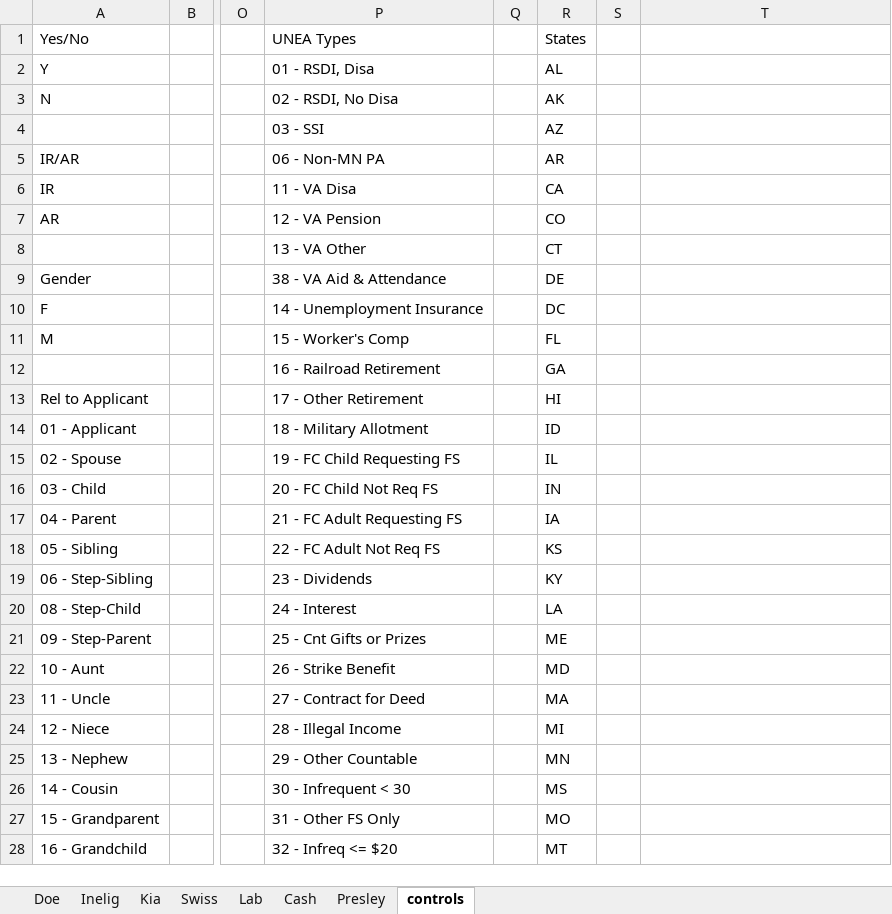
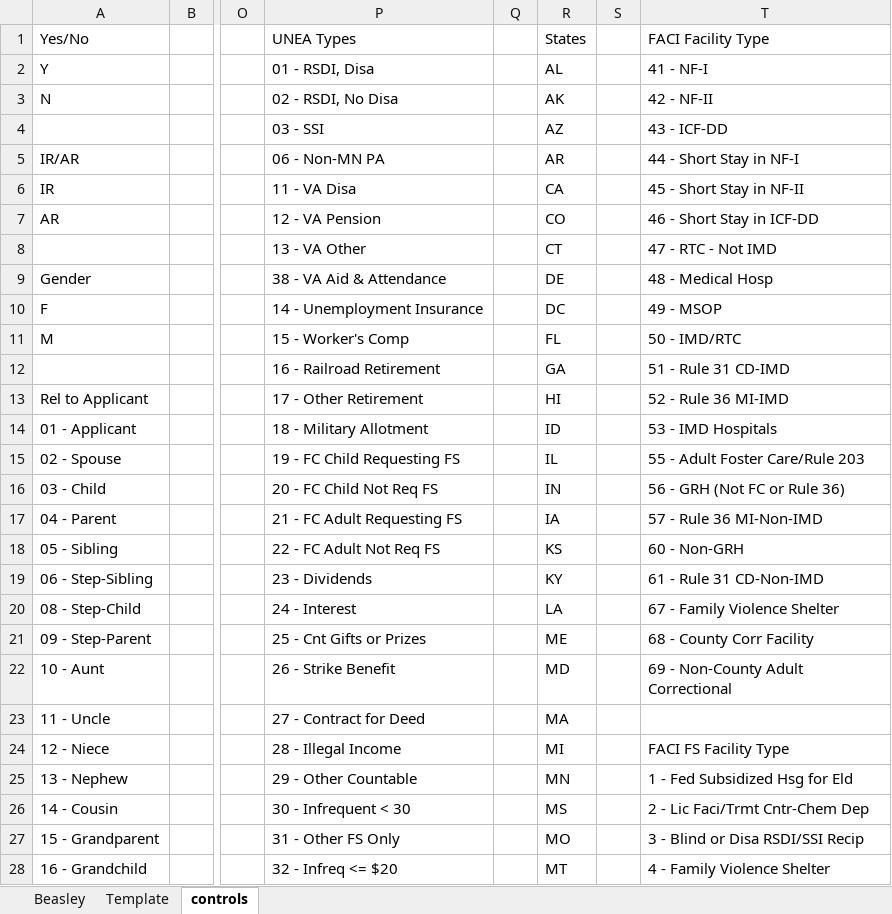
Before and after one commit to Hennepin-County/MAXIS-scripts, an Excel workbook: Project Krabappel/Krabappel template.xlsx, sheet controls, drawn as a sheet; only a part is shown, gaps mark what is left out; values as stored, in another font and other column widths than the file's, no borders; table styles not drawn; the diff covers the shown part only; the diff names each change by its address in the sheet, - before the commit and + after, or states it on an @@ line.

```diff
--- a/Project Krabappel/Krabappel template.xlsx (sheet controls)
+++ b/Project Krabappel/Krabappel template.xlsx (sheet controls)
-sheet tab: Doe
-sheet tab: Inelig
-sheet tab: Kia
-sheet tab: Swiss
-sheet tab: Lab
-sheet tab: Cash
-sheet tab: Presley
+sheet tab: Beasley
+sheet tab: Template
-T1: (empty)
+T1: FACI Facility Type
-T2 (FACI Facility Type): (empty)
+T2 (FACI Facility Type): 41 - NF-I
-T3 (FACI Facility Type): (empty)
+T3 (FACI Facility Type): 42 - NF-II
-T4 (FACI Facility Type): (empty)
+T4 (FACI Facility Type): 43 - ICF-DD
-T5 (FACI Facility Type): (empty)
+T5 (FACI Facility Type): 44 - Short Stay in NF-I
-T6 (FACI Facility Type): (empty)
+T6 (FACI Facility Type): 45 - Short Stay in NF-II
-T7 (FACI Facility Type): (empty)
+T7 (FACI Facility Type): 46 - Short Stay in ICF-DD
-T8 (FACI Facility Type): (empty)
+T8 (FACI Facility Type): 47 - RTC - Not IMD
-T9 (FACI Facility Type): (empty)
+T9 (FACI Facility Type): 48 - Medical Hosp
-T10 (FACI Facility Type): (empty)
+T10 (FACI Facility Type): 49 - MSOP
-T11 (FACI Facility Type): (empty)
+T11 (FACI Facility Type): 50 - IMD/RTC
-T12 (FACI Facility Type): (empty)
+T12 (FACI Facility Type): 51 - Rule 31 CD-IMD
-T13 (FACI Facility Type): (empty)
+T13 (FACI Facility Type): 52 - Rule 36 MI-IMD
-T14 (FACI Facility Type): (empty)
+T14 (FACI Facility Type): 53 - IMD Hospitals
-T15 (FACI Facility Type): (empty)
+T15 (FACI Facility Type): 55 - Adult Foster Care/Rule 203
-T16 (FACI Facility Type): (empty)
+T16 (FACI Facility Type): 56 - GRH (Not FC or Rule 36)
-T17 (FACI Facility Type): (empty)
+T17 (FACI Facility Type): 57 - Rule 36 MI-Non-IMD
-T18 (FACI Facility Type): (empty)
+T18 (FACI Facility Type): 60 - Non-GRH
-T19 (FACI Facility Type): (empty)
+T19 (FACI Facility Type): 61 - Rule 31 CD-Non-IMD
-T20 (FACI Facility Type): (empty)
+T20 (FACI Facility Type): 67 - Family Violence Shelter
-T21 (FACI Facility Type): (empty)
+T21 (FACI Facility Type): 68 - County Corr Facility
-T22 (FACI Facility Type): (empty)
+T22 (FACI Facility Type): 69 - Non-County Adult Correctional
-T24 (FACI Facility Type): (empty)
+T24 (FACI Facility Type): FACI FS Facility Type
-T25 (FACI Facility Type): (empty)
+T25 (FACI Facility Type): 1 - Fed Subsidized Hsg for Eld
-T26 (FACI Facility Type): (empty)
+T26 (FACI Facility Type): 2 - Lic Faci/Trmt Cntr-Chem Dep
-T27 (FACI Facility Type): (empty)
+T27 (FACI Facility Type): 3 - Blind or Disa RSDI/SSI Recip
-T28 (FACI Facility Type): (empty)
+T28 (FACI Facility Type): 4 - Family Violence Shelter
```
Also changed, not shown: other rows of this sheet, 9 other files.
